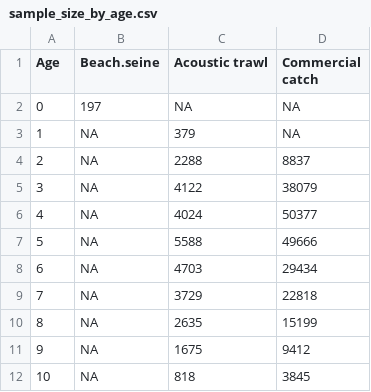
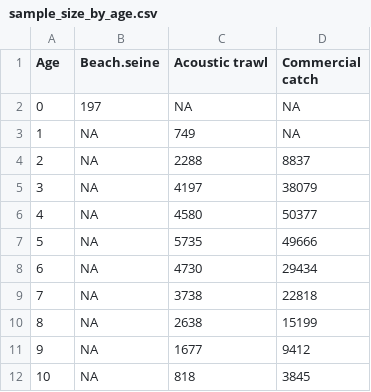
Before and after one commit to mikelitzow/pollock-warming, a CSV file: output/sample_size_by_age.csv, drawn as a sheet.

Commit message:
Updated figs / table

```diff
--- a/output/sample_size_by_age.csv
+++ b/output/sample_size_by_age.csv
@@ -2,11 +2,11 @@
 0,197,NA,NA
-1,NA,379,NA
+1,NA,749,NA
 2,NA,2288,8837
-3,NA,4122,38079
-4,NA,4024,50377
-5,NA,5588,49666
-6,NA,4703,29434
-7,NA,3729,22818
-8,NA,2635,15199
-9,NA,1675,9412
+3,NA,4197,38079
+4,NA,4580,50377
+5,NA,5735,49666
+6,NA,4730,29434
+7,NA,3738,22818
+8,NA,2638,15199
+9,NA,1677,9412
 10,NA,818,3845
```
Also changed, not shown: 3 other files.
